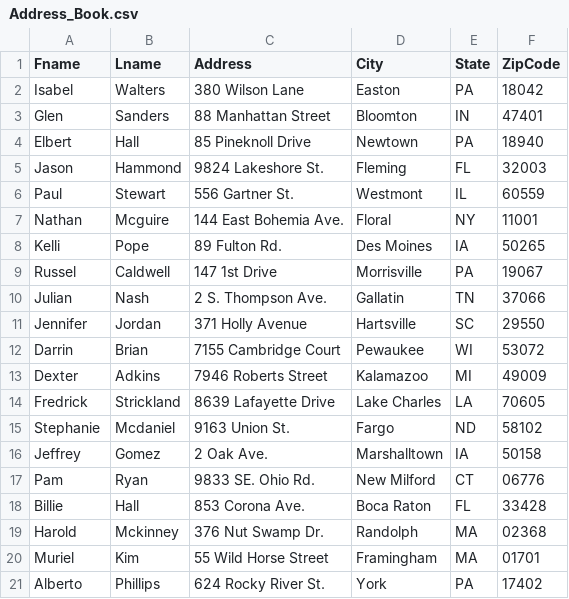
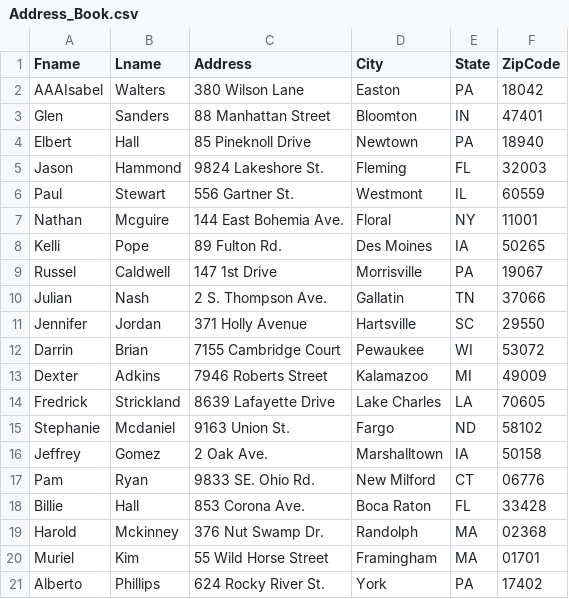
Before and after one commit to clairenjit369/IS_601_Project04, a CSV file: project04/project04/csv/Address_Book.csv, drawn as a sheet.

```diff
--- a/project04/project04/csv/Address_Book.csv
+++ b/project04/project04/csv/Address_Book.csv
@@ -1,3 +1,3 @@
 "Fname", "Lname", "Address", "City", "State", "ZipCode"
-"Isabel","Walters","380 Wilson Lane","Easton","PA", 18042
+"AAAIsabel","Walters","380 Wilson Lane","Easton","PA", 18042
 "Glen","Sanders","88 Manhattan Street","Bloomton","IN", 47401
```
Also changed, not shown: 3 other files.
